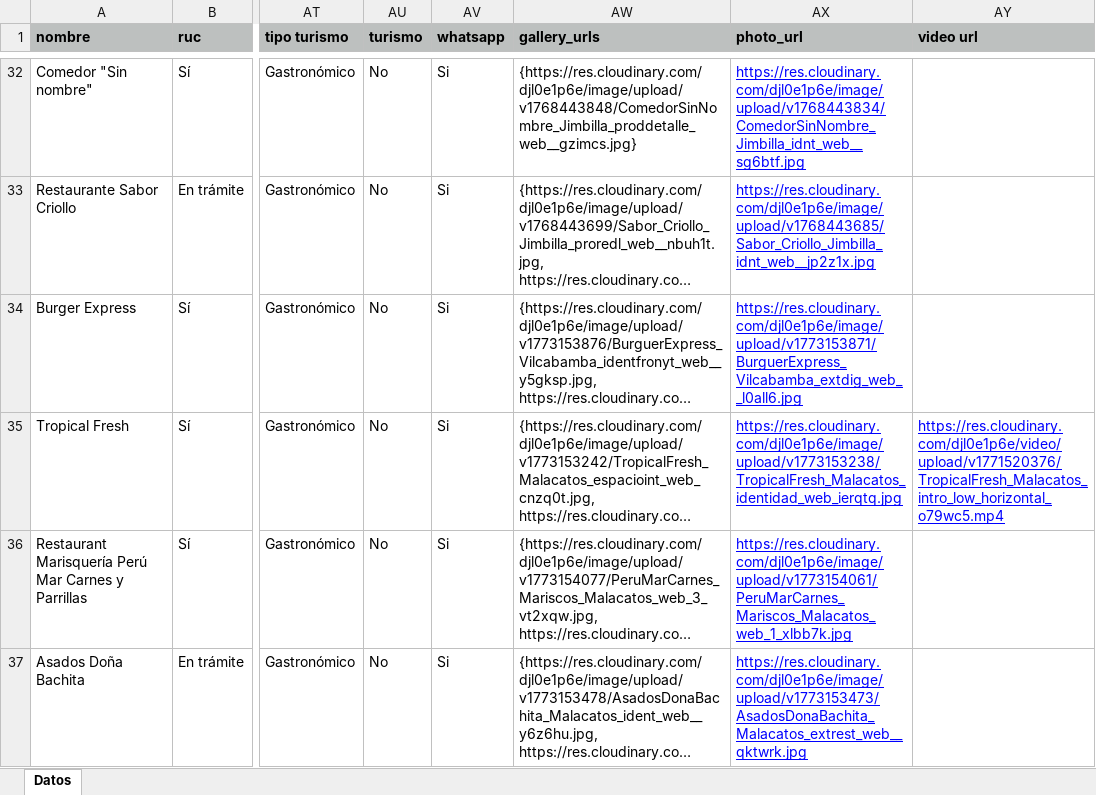
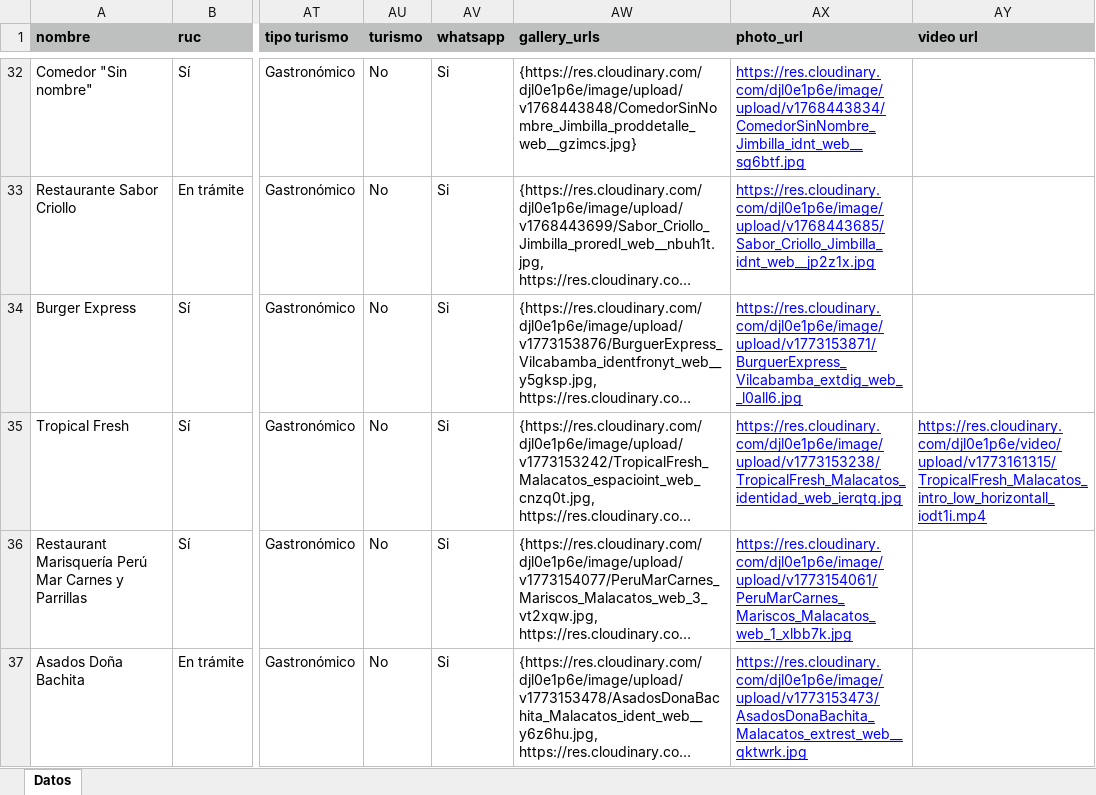
Before and after one commit to marlonsvl/emprendimientos, an Excel workbook: media/csv_uploads/gastronomia_establecimiento1.xlsx, sheet Datos, drawn as a sheet; only a part is shown, gaps mark what is left out; long unchanged cells end in …; values as stored, in another font and other column widths than the file's, no borders; the diff covers the shown part only; the diff names each change by its address in the sheet, - before the commit and + after, or states it on an @@ line.

```diff
--- a/media/csv_uploads/gastronomia_establecimiento1.xlsx (sheet Datos)
+++ b/media/csv_uploads/gastronomia_establecimiento1.xlsx (sheet Datos)
-AY35 (video url): https://res.cloudinary.com/djl0e1p6e/video/upload/v1771520376/TropicalFresh_Malacatos_intro_low_horizontal_o79wc5.mp4
+AY35 (video url): https://res.cloudinary.com/djl0e1p6e/video/upload/v1773161315/TropicalFresh_Malacatos_intro_low_horizontall_iodt1i.mp4
```
Also changed, not shown: 1 edited cell elsewhere in this sheet, 1 other file.
